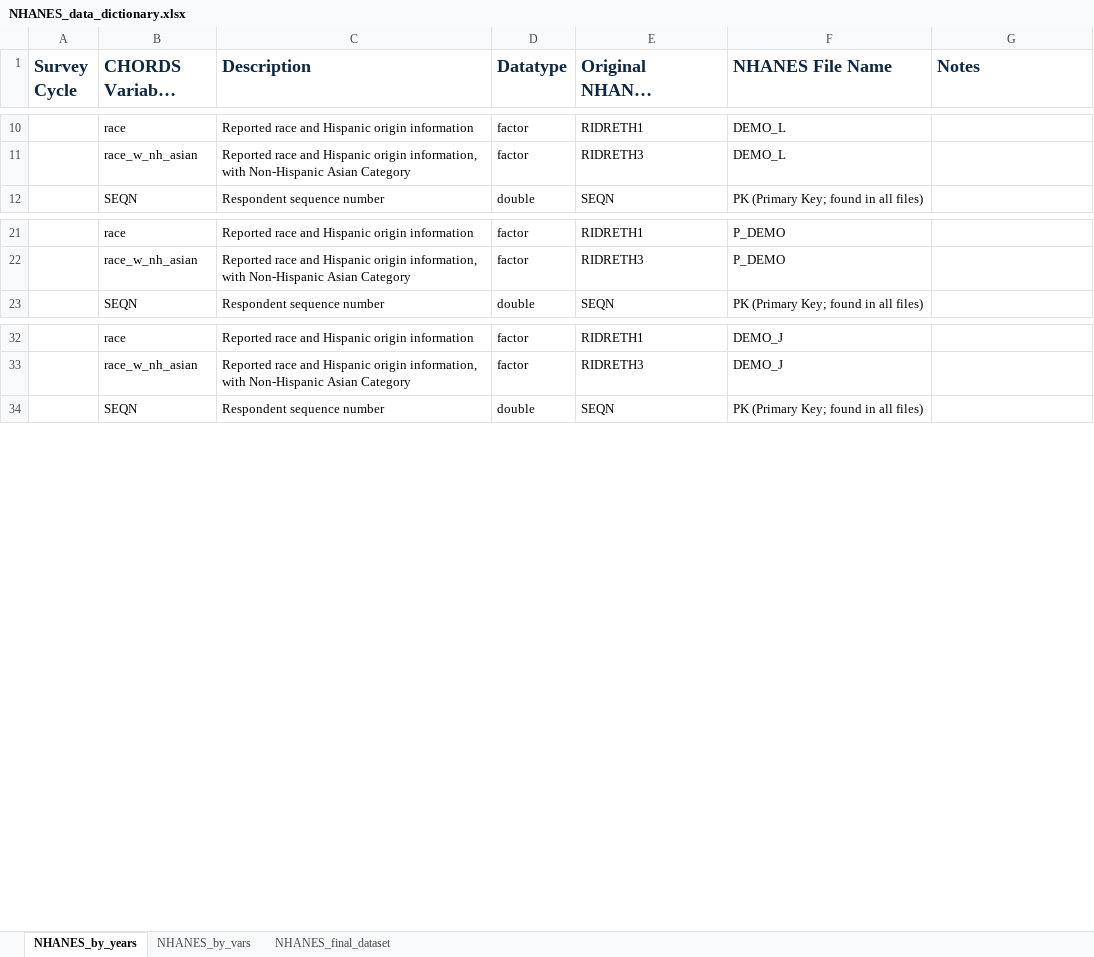
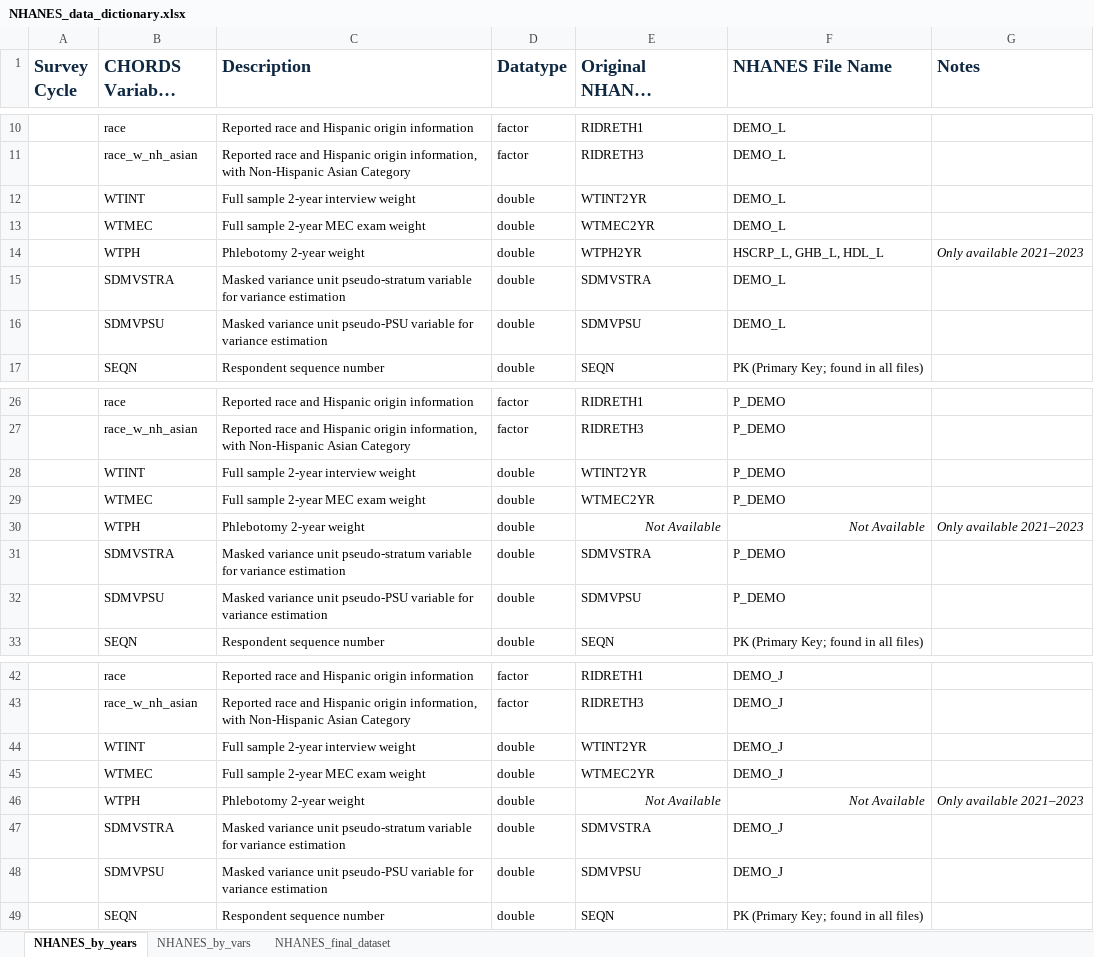
Before and after one commit to CHORDSLab/Allostatic-over-Load-Repository, an Excel workbook: NHANES/NHANES_data_dictionary.xlsx, sheet NHANES_by_years, drawn as a sheet; only a part is shown, gaps mark what is left out; long unchanged cells end in …; values as stored, in another font and other column widths than the file's, no borders; the diff covers the shown part only; the diff names each change by its address in the sheet, - before the commit and + after, or states it on an @@ line.

```diff
--- a/NHANES/NHANES_data_dictionary.xlsx (sheet NHANES_by_years)
+++ b/NHANES/NHANES_data_dictionary.xlsx (sheet NHANES_by_years)
+row 12:  | WTINT | Full sample 2-year interview weight | double | WTINT2YR | DEMO_L
+row 13:  | WTMEC | Full sample 2-year MEC exam weight | double | WTMEC2YR | DEMO_L
+row 14:  | WTPH | Phlebotomy 2-year weight | double | WTPH2YR | HSCRP_L, GHB_L, HDL_L | Only available 2021–2023
+row 15:  | SDMVSTRA | Masked variance unit pseudo-stratum variable for variance estimation | double | SDMVSTRA | DEMO_L
+row 16:  | SDMVPSU | Masked variance unit pseudo-PSU variable for variance estimation | double | SDMVPSU | DEMO_L
+row 28:  | WTINT | Full sample 2-year interview weight | double | WTINT2YR | P_DEMO
+row 29:  | WTMEC | Full sample 2-year MEC exam weight | double | WTMEC2YR | P_DEMO
+row 30:  | WTPH | Phlebotomy 2-year weight | double | Not Available | Not Available | Only available 2021–2023
+row 31:  | SDMVSTRA | Masked variance unit pseudo-stratum variable for variance estimation | double | SDMVSTRA | P_DEMO
+row 32:  | SDMVPSU | Masked variance unit pseudo-PSU variable for variance estimation | double | SDMVPSU | P_DEMO
+row 44:  | WTINT | Full sample 2-year interview weight | double | WTINT2YR | DEMO_J
+row 45:  | WTMEC | Full sample 2-year MEC exam weight | double | WTMEC2YR | DEMO_J
+row 46:  | WTPH | Phlebotomy 2-year weight | double | Not Available | Not Available | Only available 2021–2023
+row 47:  | SDMVSTRA | Masked variance unit pseudo-stratum variable for variance estimation | double | SDMVSTRA | DEMO_J
+row 48:  | SDMVPSU | Masked variance unit pseudo-PSU variable for variance estimation | double | SDMVPSU | DEMO_J
```
Also changed, not shown: 45 added rows elsewhere in this sheet, sheet NHANES_by_vars, sheet NHANES_final_dataset, HRS/HRS_data_dictionary.xlsx, 9 other files.
